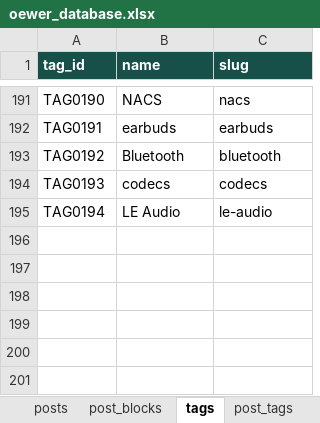
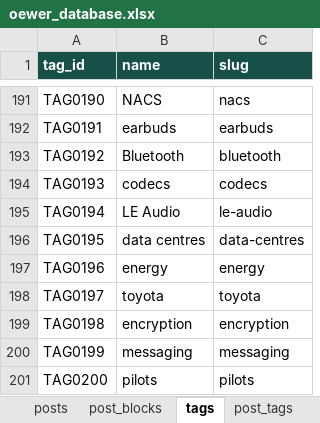
Before and after one commit to oewersolutions/oewer-tools, an Excel workbook: data/oewer_database.xlsx, sheet tags, drawn as a sheet; only a part is shown, gaps mark what is left out; values as stored, in another font and other column widths than the file's, no borders; the diff names each change by its address in the sheet, - before the commit and + after, or states it on an @@ line.

```diff
--- a/data/oewer_database.xlsx (sheet tags)
+++ b/data/oewer_database.xlsx (sheet tags)
+row 196: TAG0195 | data centres | data-centres
+row 197: TAG0196 | energy | energy
+row 198: TAG0197 | toyota | toyota
+row 199: TAG0198 | encryption | encryption
+row 200: TAG0199 | messaging | messaging
+row 201: TAG0200 | pilots | pilots
```
Also changed, not shown: sheet post_blocks, sheet posts, sheet post_tags, 1 other file.
